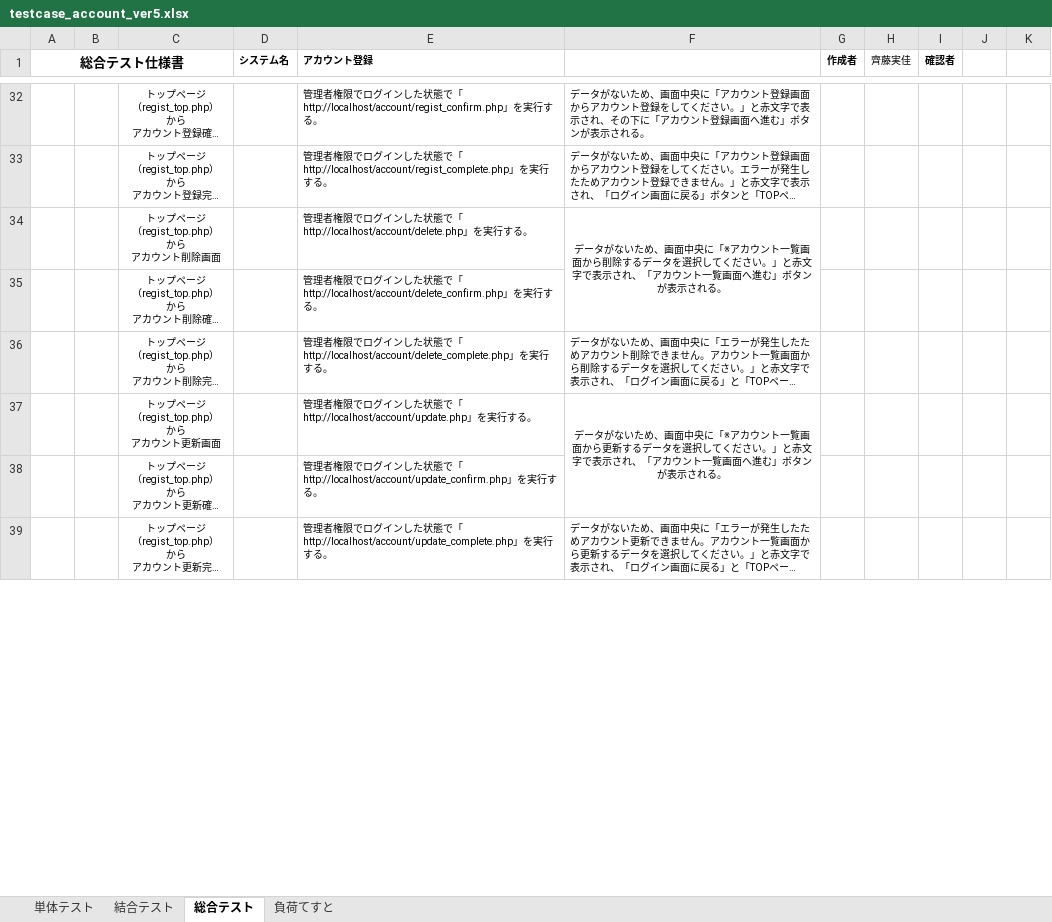
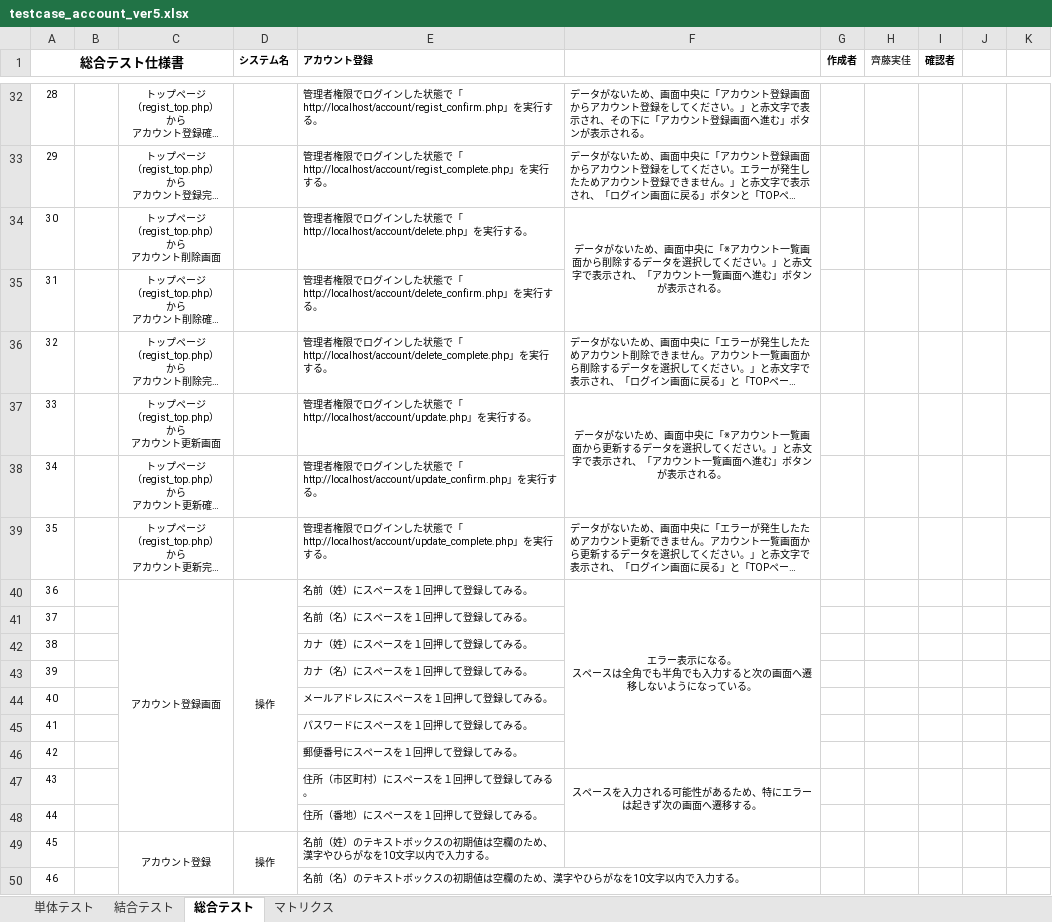
Before and after one commit to test-saitomini/7-Programming-exercises, an Excel workbook: testcase_account_ver5.xlsx, sheet 総合テスト, drawn as a sheet; only a part is shown, gaps mark what is left out; long unchanged cells end in …; values as stored, in another font and other column widths than the file's, no borders; ↵ is a line break in a cell; the diff covers the shown part only; the diff names each change by its address in the sheet, - before the commit and + after, or states it on an @@ line.

```diff
--- a/testcase_account_ver5.xlsx (sheet 総合テスト)
+++ b/testcase_account_ver5.xlsx (sheet 総合テスト)
@@ sheet tab hidden: 負荷てすと @@
+sheet tab: マトリクス
-A32 (総合テスト仕様書): (empty)
+A32 (総合テスト仕様書): 28
-A33 (総合テスト仕様書): (empty)
+A33 (総合テスト仕様書): 29
-A34 (総合テスト仕様書): (empty)
+A34 (総合テスト仕様書): 30
-A35 (総合テスト仕様書): (empty)
+A35 (総合テスト仕様書): 31
-A36 (総合テスト仕様書): (empty)
+A36 (総合テスト仕様書): 32
-A37 (総合テスト仕様書): (empty)
+A37 (総合テスト仕様書): 33
-A38 (総合テスト仕様書): (empty)
+A38 (総合テスト仕様書): 34
-A39 (総合テスト仕様書): (empty)
+A39 (総合テスト仕様書): 35
+row 40: 36 |  | アカウント登録画面 | 操作 | 名前（姓）にスペースを１回押して登録してみる。 | エラー表示になる。 ↵ スペースは全角でも半角でも入力すると次の画面へ遷移しないようになっている。
+row 41: 37 |  |  |  | 名前（名）にスペースを１回押して登録してみる。
+row 42: 38 |  |  |  | カナ（姓）にスペースを１回押して登録してみる。
+row 43: 39 |  |  |  | カナ（名）にスペースを１回押して登録してみる。
+row 44: 40 |  |  |  | メールアドレスにスペースを１回押して登録してみる。
+row 45: 41 |  |  |  | パスワードにスペースを１回押して登録してみる。
+row 46: 42 |  |  |  | 郵便番号にスペースを１回押して登録してみる。
+row 47: 43 |  |  |  | 住所（市区町村）にスペースを１回押して登録してみる。 | スペースを入力される可能性があるため、特にエラーは起きず次の画面へ遷移する。
+row 48: 44 |  |  |  | 住所（番地）にスペースを１回押して登録してみる。
+row 49: 45 |  | アカウント登録 | 操作 | 名前（姓）のテキストボックスの初期値は空欄のため、漢字やひらがなを10文字以内で入力する。
+row 50: 46 |  |  |  | 名前（名）のテキストボックスの初期値は空欄のため、漢字やひらがなを10文字以内で入力する。
```
Also changed, not shown: 23 added rows, 5 removed rows, 44 edited cells, cell formats and merged cells elsewhere in this sheet.
